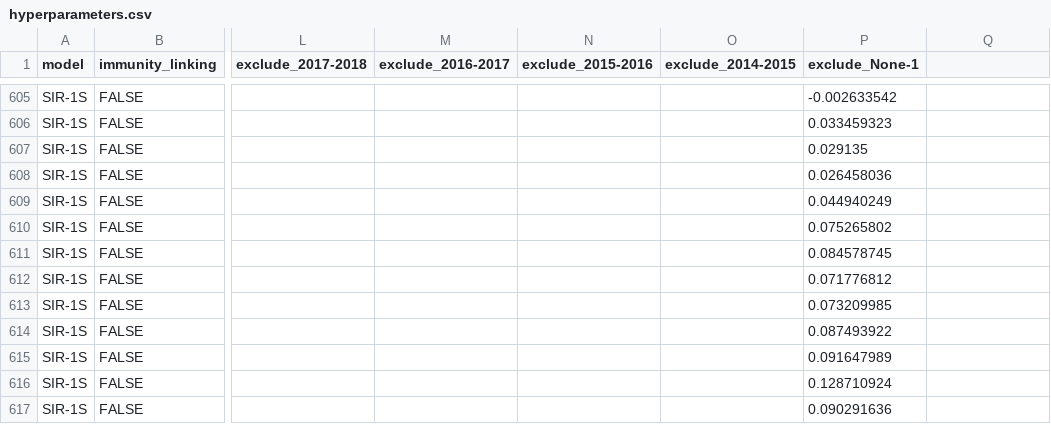
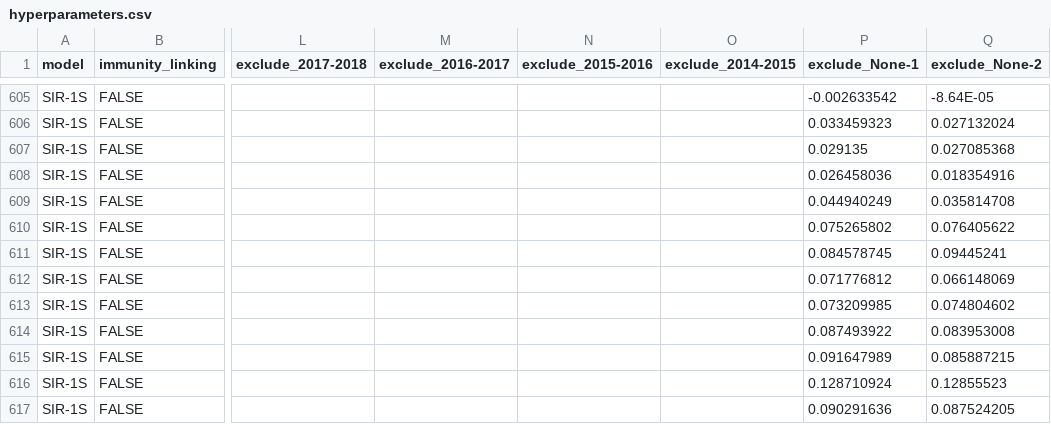
Before and after one commit to twallema/JHU-Cornell_hierarchSIR, a CSV file: data/interim/calibration/hyperparameters.csv, drawn as a sheet; only a part is shown, gaps mark what is left out; the diff covers the shown part only; the diff names each change by its address in the sheet, - before the commit and + after, or states it on an @@ line.

```diff
--- a/data/interim/calibration/hyperparameters.csv
+++ b/data/interim/calibration/hyperparameters.csv
-Q1: (empty)
+Q1: exclude_None-2
-Q605 (exclude_None-2): (empty)
+Q605 (exclude_None-2): -8.64E-05
-Q606 (exclude_None-2): (empty)
+Q606 (exclude_None-2): 0.027132024
-Q607 (exclude_None-2): (empty)
+Q607 (exclude_None-2): 0.027085368
-Q608 (exclude_None-2): (empty)
+Q608 (exclude_None-2): 0.018354916
-Q609 (exclude_None-2): (empty)
+Q609 (exclude_None-2): 0.035814708
-Q610 (exclude_None-2): (empty)
+Q610 (exclude_None-2): 0.076405622
-Q611 (exclude_None-2): (empty)
+Q611 (exclude_None-2): 0.09445241
-Q612 (exclude_None-2): (empty)
+Q612 (exclude_None-2): 0.066148069
-Q613 (exclude_None-2): (empty)
+Q613 (exclude_None-2): 0.074804602
-Q614 (exclude_None-2): (empty)
+Q614 (exclude_None-2): 0.083953008
-Q615 (exclude_None-2): (empty)
+Q615 (exclude_None-2): 0.085887215
-Q616 (exclude_None-2): (empty)
+Q616 (exclude_None-2): 0.12855523
-Q617 (exclude_None-2): (empty)
+Q617 (exclude_None-2): 0.087524205
```
Also changed, not shown: 27 edited cells elsewhere in this file, 11 other files.
